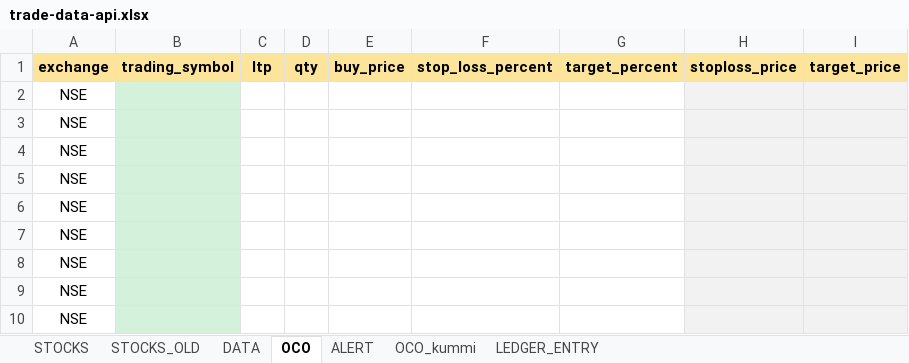
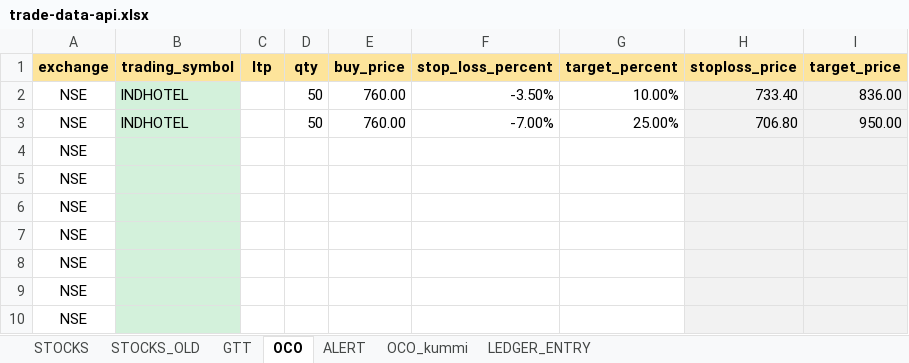
Before and after one commit to a5g/zerodha-trade, an Excel workbook: data/trade-data-api.xlsx, sheet OCO, drawn as a sheet; only a part is shown; values as stored, in another font and other column widths than the file's, no borders; conditional formats not drawn; removed rows and columns are numbered as before the commit, all else as after; the diff names each change by its address in the sheet, - before the commit and + after, or states it on an @@ line.

```diff
--- a/data/trade-data-api.xlsx (sheet OCO)
+++ b/data/trade-data-api.xlsx (sheet OCO)
-sheet tab: DATA
+sheet tab: GTT
-row 2: NSE
-row 3: NSE
+row 2: NSE | INDHOTEL |  | 50 | 760.00 | -3.50% | 10.00% | 733.40 | 836.00
+row 3: NSE | INDHOTEL |  | 50 | 760.00 | -7.00% | 25.00% | 706.80 | 950.00
```
Also changed, not shown: sheet GTT, sheet ALERT, 8 other files.
